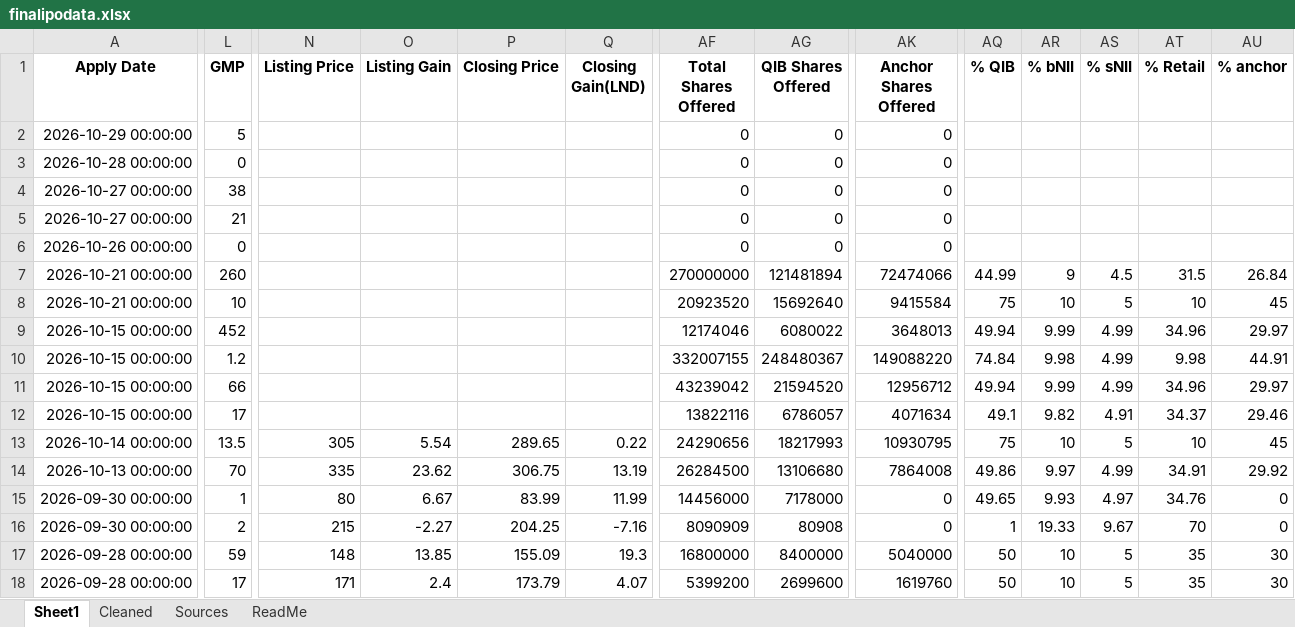
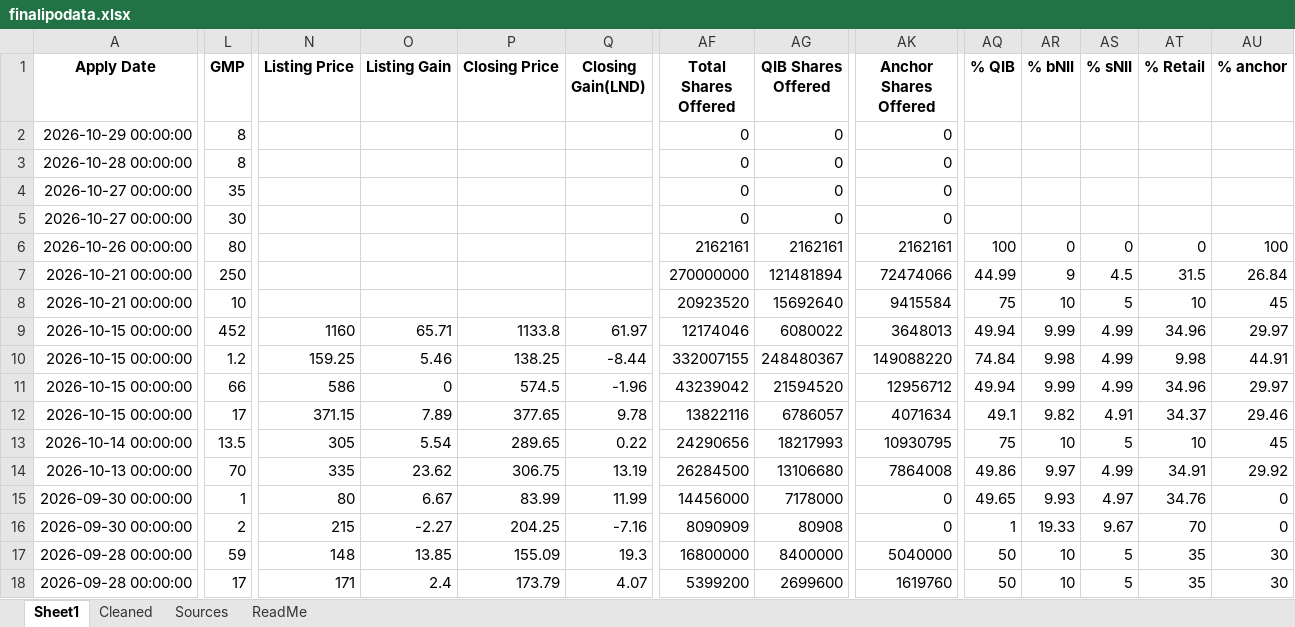
Before and after one commit to rohanbeingsocial/ipo-radar, an Excel workbook: ipodata/finalipodata.xlsx, sheet Sheet1, drawn as a sheet; only a part is shown, gaps mark what is left out; values as stored, in another font and other column widths than the file's, no borders; the diff covers the shown part only; the diff names each change by its address in the sheet, - before the commit and + after, or states it on an @@ line.

```diff
--- a/ipodata/finalipodata.xlsx (sheet Sheet1)
+++ b/ipodata/finalipodata.xlsx (sheet Sheet1)
-L2 (GMP): 5
+L2 (GMP): 8
-L3 (GMP): 0
+L3 (GMP): 8
-L4 (GMP): 38
+L4 (GMP): 35
-L5 (GMP): 21
+L5 (GMP): 30
-L6 (GMP): 0
+L6 (GMP): 80
-AF6 (Total Shares Offered): 0
+AF6 (Total Shares Offered): 2162161
-AG6 (QIB Shares Offered): 0
+AG6 (QIB Shares Offered): 2162161
-AK6 (Anchor Shares Offered): 0
+AK6 (Anchor Shares Offered): 2162161
-AQ6 (% QIB): (empty)
+AQ6 (% QIB): 100
-AR6 (% bNII): (empty)
+AR6 (% bNII): 0
-AS6 (% sNII): (empty)
+AS6 (% sNII): 0
-AT6 (% Retail): (empty)
+AT6 (% Retail): 0
-AU6 (% anchor): (empty)
+AU6 (% anchor): 100
-L7 (GMP): 260
+L7 (GMP): 250
-N9 (Listing Price): (empty)
+N9 (Listing Price): 1160
-O9 (Listing Gain): (empty)
+O9 (Listing Gain): 65.71
-P9 (Closing Price): (empty)
+P9 (Closing Price): 1133.8
-Q9 (Closing Gain(LND)): (empty)
+Q9 (Closing Gain(LND)): 61.97
-N10 (Listing Price): (empty)
+N10 (Listing Price): 159.25
-O10 (Listing Gain): (empty)
+O10 (Listing Gain): 5.46
-P10 (Closing Price): (empty)
+P10 (Closing Price): 138.25
-Q10 (Closing Gain(LND)): (empty)
+Q10 (Closing Gain(LND)): -8.44
-N11 (Listing Price): (empty)
+N11 (Listing Price): 586
-O11 (Listing Gain): (empty)
+O11 (Listing Gain): 0
-P11 (Closing Price): (empty)
+P11 (Closing Price): 574.5
-Q11 (Closing Gain(LND)): (empty)
+Q11 (Closing Gain(LND)): -1.96
-N12 (Listing Price): (empty)
+N12 (Listing Price): 371.15
-O12 (Listing Gain): (empty)
+O12 (Listing Gain): 7.89
-P12 (Closing Price): (empty)
+P12 (Closing Price): 377.65
-Q12 (Closing Gain(LND)): (empty)
+Q12 (Closing Gain(LND)): 9.78
```
Also changed, not shown: 2 edited cells elsewhere in this sheet, sheet Cleaned, ipodata/finalipodata_expanded_20yr.xlsx, 11 other files.
